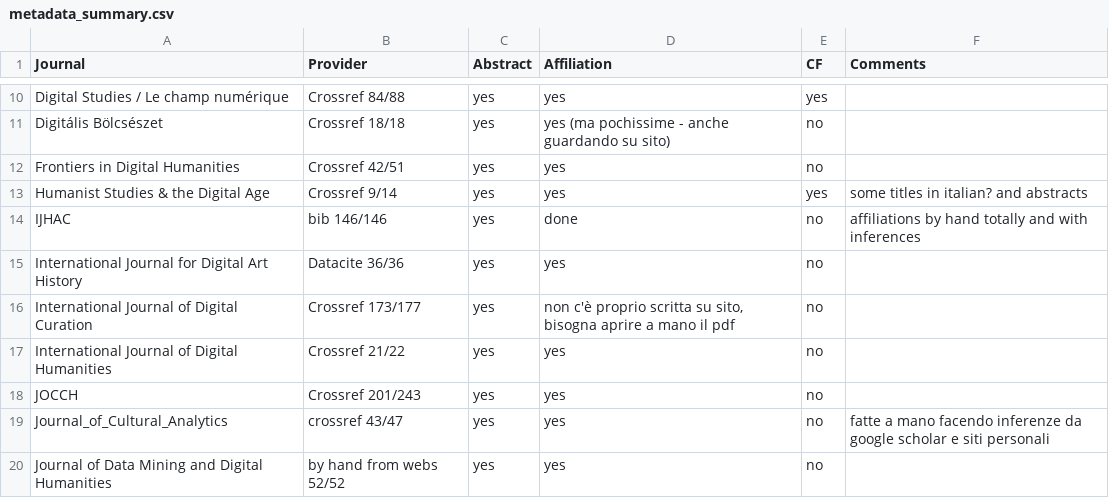
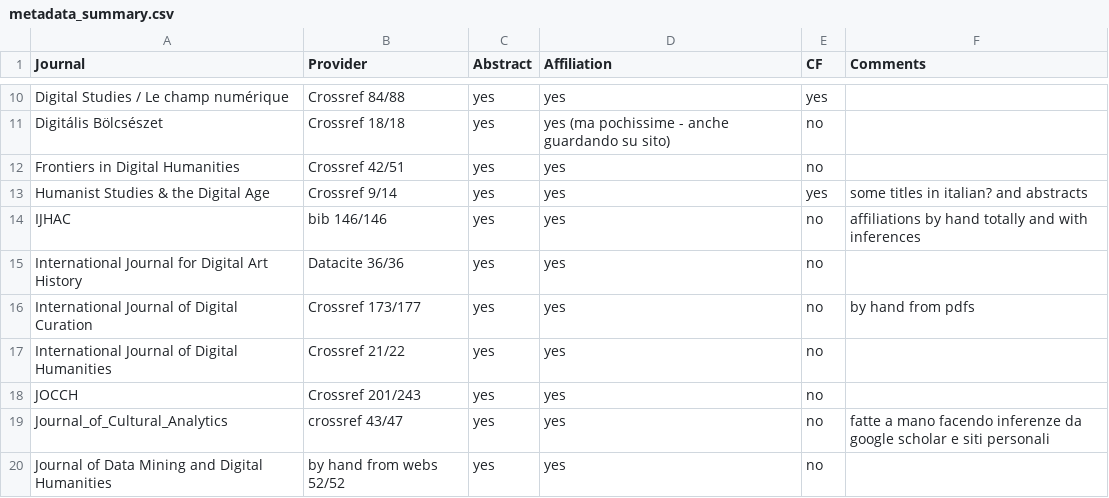
Before and after one commit to mangiafrangette/MAthesis, a CSV file: articles_metadata/readme/metadata_summary.csv, drawn as a sheet; only a part is shown, gaps mark what is left out.

Commit message:
update summary

```diff
--- a/articles_metadata/readme/metadata_summary.csv
+++ b/articles_metadata/readme/metadata_summary.csv
@@ -13,5 +13,5 @@ Frontiers in Digital Humanities,Crossref 42/51,yes,yes,"no ",
 Humanist Studies & the Digital Age,Crossref 9/14,yes,yes,yes,"some titles in italian? and abstracts "
-"IJHAC ",bib 146/146,yes,done,no,affiliations by hand totally and with inferences
+"IJHAC ",bib 146/146,yes,yes,no,affiliations by hand totally and with inferences
 International Journal for Digital Art History,Datacite 36/36,yes,yes,no,
-International Journal of Digital Curation,"Crossref 173/177 ",yes,"non c'è proprio scritta su sito, bisogna aprire a mano il pdf",no,
+International Journal of Digital Curation,"Crossref 173/177 ",yes,yes,no,by hand from pdfs
 "International Journal of Digital Humanities ",Crossref 21/22,yes,yes,"no ",
```
